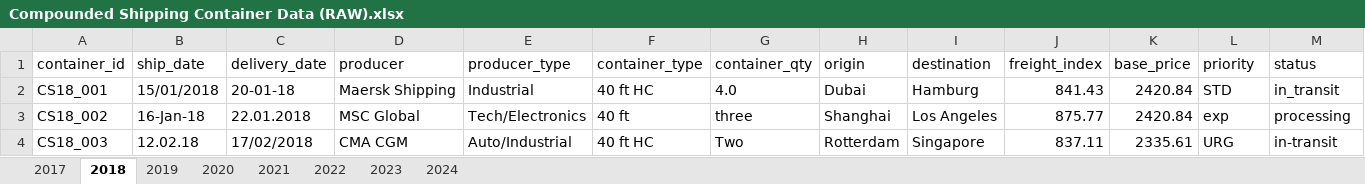
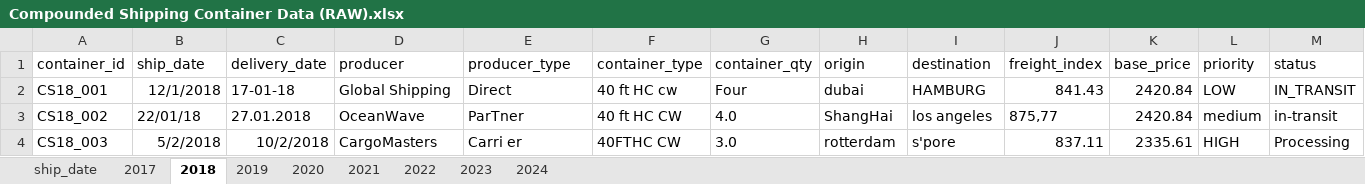
Before and after one commit to nrrbrto/container-housing-feasibility-study, an Excel workbook: data-practice/raw/Compounded Shipping Container Data (RAW).xlsx, sheet 2018, drawn as a sheet; only a part is shown; values as stored, in another font and other column widths than the file's, no borders; table styles not drawn; the diff covers the shown part only; the diff names each change by its address in the sheet, - before the commit and + after, or states it on an @@ line.

```diff
--- a/data-practice/raw/Compounded Shipping Container Data (RAW).xlsx (sheet 2018)
+++ b/data-practice/raw/Compounded Shipping Container Data (RAW).xlsx (sheet 2018)
+sheet tab: ship_date
-B2 (ship_date): 15/01/2018
+B2 (ship_date): 12/1/2018
-C2 (delivery_date): 20-01-18
+C2 (delivery_date): 17-01-18
-D2 (producer): Maersk Shipping
+D2 (producer): Global Shipping
-E2 (producer_type): Industrial
+E2 (producer_type): Direct
-F2 (container_type): 40 ft HC
+F2 (container_type): 40 ft HC cw
-G2 (container_qty): 4.0
+G2 (container_qty): Four
-H2 (origin): Dubai
+H2 (origin): dubai
-I2 (destination): Hamburg
+I2 (destination): HAMBURG
-L2 (priority): STD
+L2 (priority): LOW
-M2 (status): in_transit
+M2 (status): IN_TRANSIT
-B3 (ship_date): 16-Jan-18
+B3 (ship_date): 22/01/18
-C3 (delivery_date): 22.01.2018
+C3 (delivery_date): 27.01.2018
-D3 (producer): MSC Global
+D3 (producer): OceanWave
-E3 (producer_type): Tech/Electronics
+E3 (producer_type): ParTner
-F3 (container_type): 40 ft
+F3 (container_type): 40 ft HC CW
-G3 (container_qty): three
+G3 (container_qty): 4.0
-H3 (origin): Shanghai
+H3 (origin): ShangHai
-I3 (destination): Los Angeles
+I3 (destination): los angeles
-J3 (freight_index): 875.77
+J3 (freight_index): 875,77
-L3 (priority): exp
+L3 (priority): medium
-M3 (status): processing
+M3 (status): in-transit
-B4 (ship_date): 12.02.18
+B4 (ship_date): 5/2/2018
-C4 (delivery_date): 17/02/2018
+C4 (delivery_date): 10/2/2018
-D4 (producer): CMA CGM
+D4 (producer): CargoMasters
-E4 (producer_type): Auto/Industrial
+E4 (producer_type): Carri er
-F4 (container_type): 40 ft HC
+F4 (container_type): 40FTHC CW
-G4 (container_qty): Two
+G4 (container_qty): 3.0
-H4 (origin): Rotterdam
+H4 (origin): rotterdam
-I4 (destination): Singapore
+I4 (destination): s'pore
-L4 (priority): URG
+L4 (priority): HIGH
-M4 (status): in-transit
+M4 (status): Processing
```
Also changed, not shown: 233 edited cells elsewhere in this sheet, sheet 2019, sheet 2021, sheet 2020, sheet 2022, sheet 2024, sheet 2023, 1 more sheet, 14 other files.
